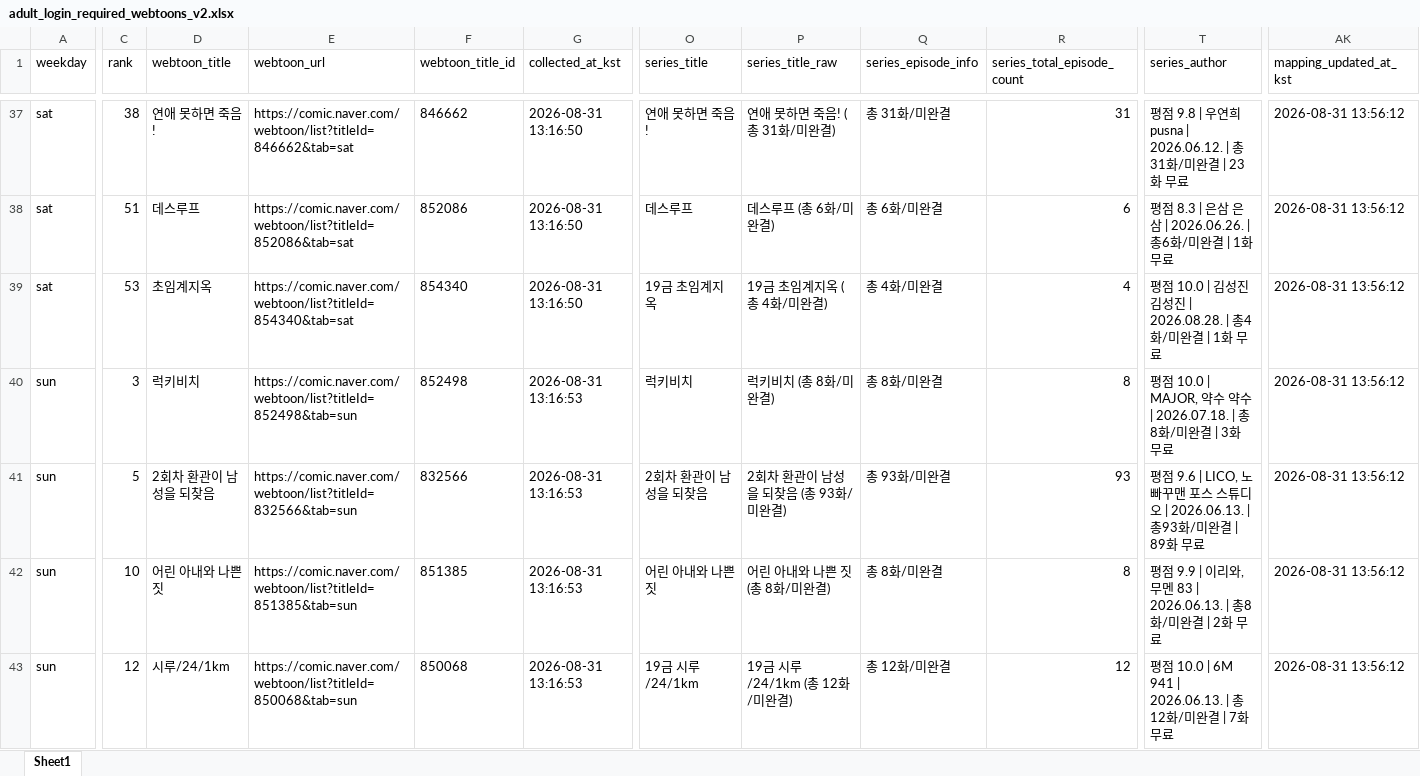
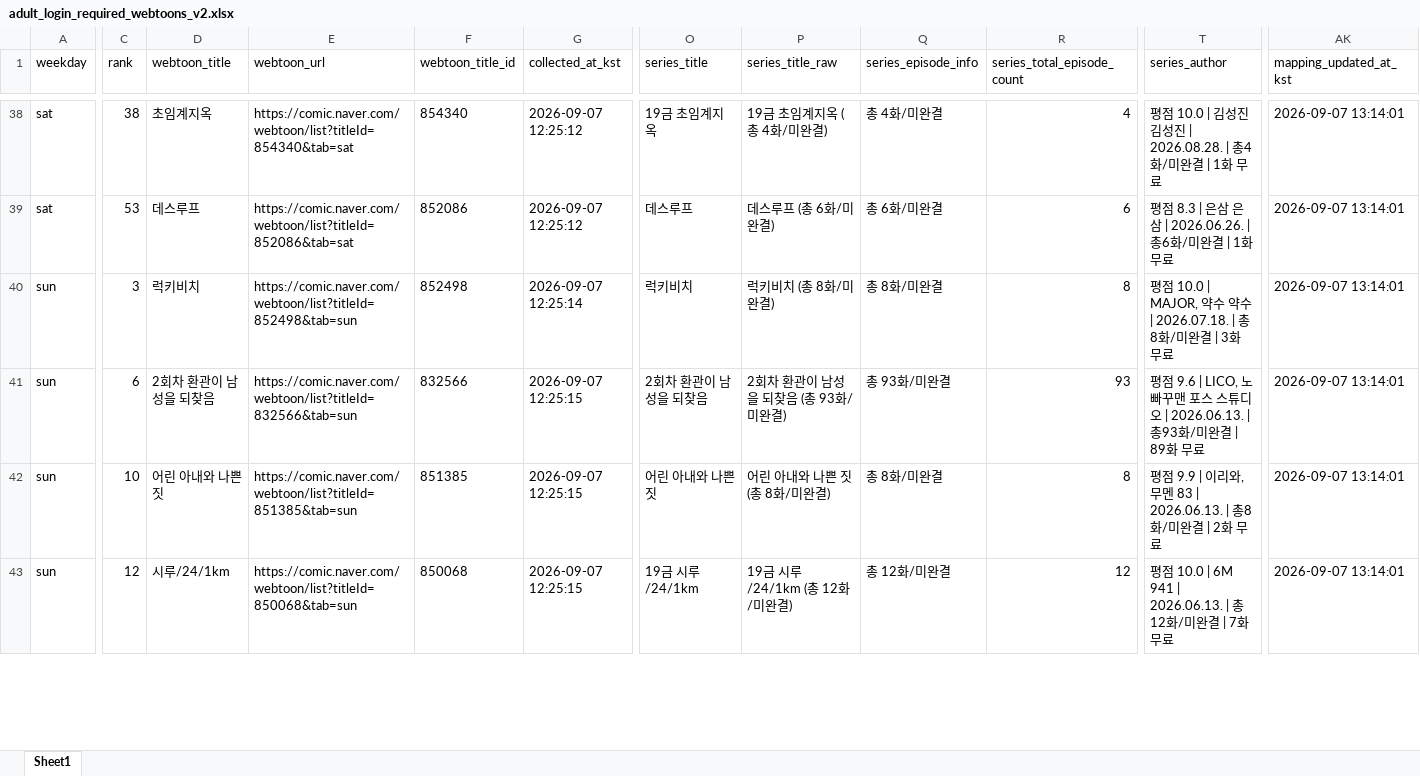
Before and after one commit to johnlee211/web_dash1, an Excel workbook: data/adult_login_required_webtoons_v2.xlsx, sheet Sheet1, drawn as a sheet; only a part is shown, gaps mark what is left out; values as stored, in another font and other column widths than the file's, no borders; removed rows and columns are numbered as before the commit, all else as after; rows hold the shown columns only; the diff covers the shown part only; the diff names each change by its address in the sheet, - before the commit and + after, or states it on an @@ line.

```diff
--- a/data/adult_login_required_webtoons_v2.xlsx (sheet Sheet1)
+++ b/data/adult_login_required_webtoons_v2.xlsx (sheet Sheet1)
-D38 (webtoon_title): 연애 못하면 죽음!
+D38 (webtoon_title): 초임계지옥
-E38 (webtoon_url): https://comic.naver.com/webtoon/list?titleId=846662&tab=sat
+E38 (webtoon_url): https://comic.naver.com/webtoon/list?titleId=854340&tab=sat
-F38 (webtoon_title_id): 846662
+F38 (webtoon_title_id): 854340
-G38:G39 (collected_at_kst): 2026-08-31 13:16:50
+G38:G39 (collected_at_kst): 2026-09-07 12:25:12
-O38 (series_title): 연애 못하면 죽음!
+O38 (series_title): 19금 초임계지옥
-P38 (series_title_raw): 연애 못하면 죽음! (총 31화/미완결)
+P38 (series_title_raw): 19금 초임계지옥 (총 4화/미완결)
-Q38 (series_episode_info): 총 31화/미완결
+Q38 (series_episode_info): 총 4화/미완결
-R38 (series_total_episode_count): 31
+R38 (series_total_episode_count): 4
-T38 (series_author): 평점 9.8 | 우연희 pusna | 2026.06.12. | 총31화/미완결 | 23화 무료
+T38 (series_author): 평점 10.0 | 김성진 김성진 | 2026.08.28. | 총4화/미완결 | 1화 무료
-AK38:AK39 (mapping_updated_at_kst): 2026-08-31 13:56:12
+AK38:AK39 (mapping_updated_at_kst): 2026-09-07 13:14:01
-C39 (rank): 51
+C39 (rank): 53
-row 39: sat | 53 | 초임계지옥 | https://comic.naver.com/webtoon/list?titleId=854340&tab=sat | 854340 | 2026-08-31 13:16:50 | 19금 초임계지옥 | 19금 초임계지옥 (총 4화/미완결) | 총 4화/미완결 | 4 | 평점 10.0 | 김성진 김성진 | 2026.08.28. | 총4화/미완결 | 1화 무료 | 2026-08-31 13:56:12
-G40 (collected_at_kst): 2026-08-31 13:16:53
+G40 (collected_at_kst): 2026-09-07 12:25:14
-AK40:AK43 (mapping_updated_at_kst): 2026-08-31 13:56:12
+AK40:AK43 (mapping_updated_at_kst): 2026-09-07 13:14:01
-C41 (rank): 5
+C41 (rank): 6
-G41:G43 (collected_at_kst): 2026-08-31 13:16:53
+G41:G43 (collected_at_kst): 2026-09-07 12:25:15
```
Also changed, not shown: 4 added rows, 1 removed row and 119 edited cells elsewhere in this sheet, data/naver_webtoon_series_mapping_duplicate_rows.xlsx, data/naver_webtoon_series_productNo_mapping_v2_title_cleaned.xlsx, 9 other files.
